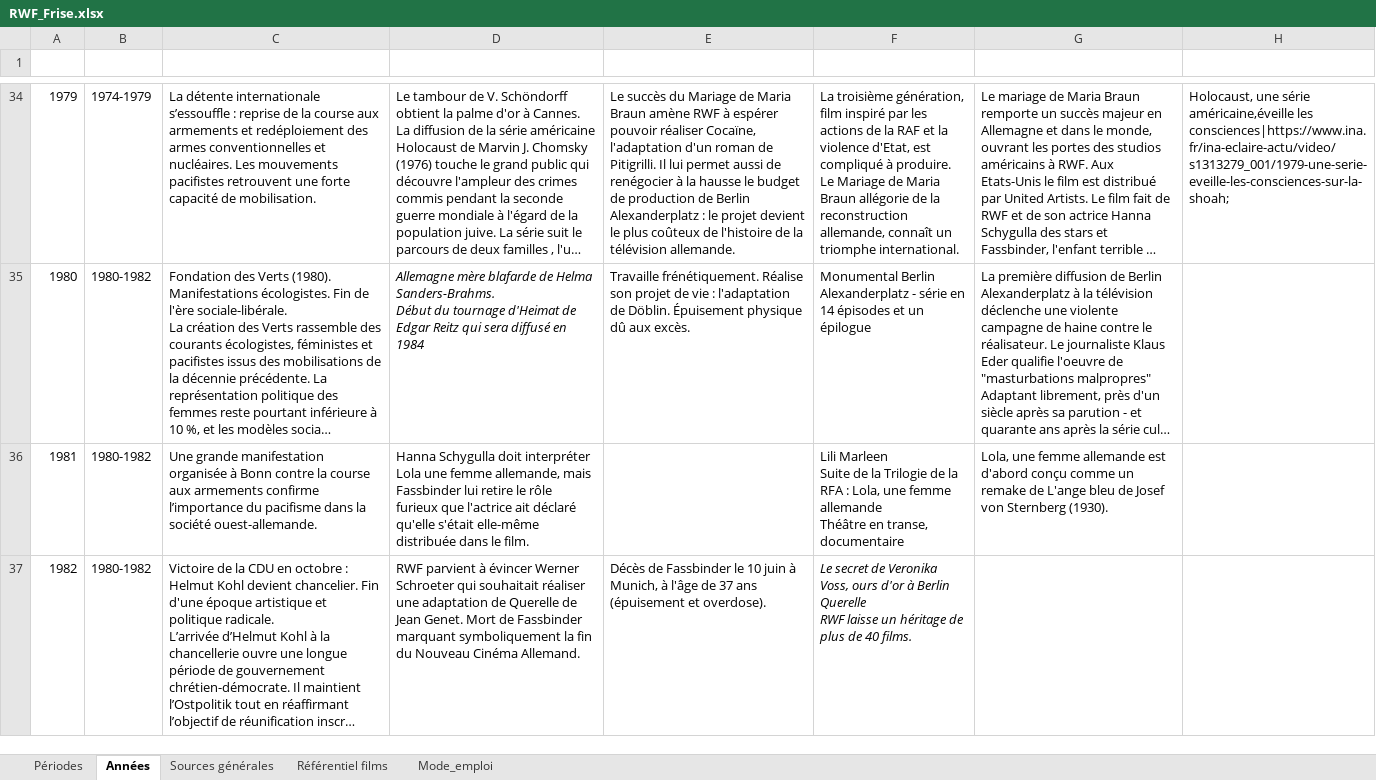
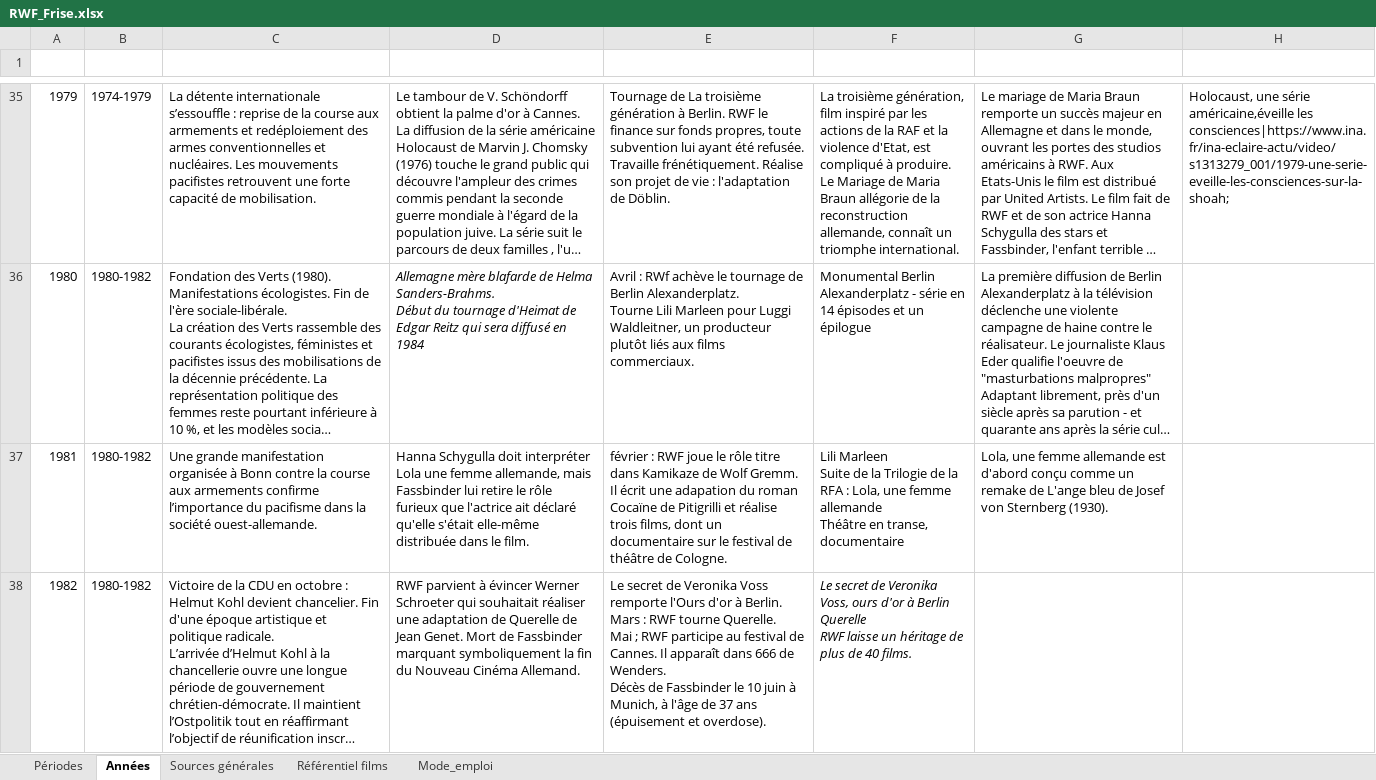
Before and after one commit to Fhammerli/Frise-Fassbinder, an Excel workbook: RWF_Frise.xlsx, sheet Années, drawn as a sheet; only a part is shown, gaps mark what is left out; long unchanged cells end in …; values as stored, in another font and other column widths than the file's, no borders; table styles not drawn; addresses are those after the commit; ↵ is a line break in a cell; the diff covers the shown part only; the diff names each change by its address in the sheet, - before the commit and + after, or states it on an @@ line.

Commit message:
Add files via upload

```diff
--- a/RWF_Frise.xlsx (sheet Années)
+++ b/RWF_Frise.xlsx (sheet Années)
-E35 (Biographie de Fassbinder): Le succès du Mariage de Maria Braun amène RWF à espérer pouvoir réaliser Cocaïne, l'adaptation d'un roman de Pitigrilli. Il lui permet aussi de renégocier à la hausse le budget de production de Berlin Alexanderplatz : le projet devient le plus coûteux de l'histoire de la télévision allemande.
+E35 (Biographie de Fassbinder): Tournage de La troisième génération à Berlin. RWF le finance sur fonds propres, toute subvention lui ayant été refusée. ↵ Travaille frénétiquement. Réalise son projet de vie : l'adaptation de Döblin.
-E36 (Biographie de Fassbinder): Travaille frénétiquement. Réalise son projet de vie : l'adaptation de Döblin. Épuisement physique dû aux excès.
+E36 (Biographie de Fassbinder): Avril : RWf achève le tournage de Berlin Alexanderplatz. ↵ Tourne Lili Marleen pour Luggi Waldleitner, un producteur plutôt liés aux films commerciaux.
-E37 (Biographie de Fassbinder): (empty)
+E37 (Biographie de Fassbinder): février : RWF joue le rôle titre dans Kamikaze de Wolf Gremm. ↵ Il écrit une adapation du roman Cocaïne de Pitigrilli et réalise trois films, dont un documentaire sur le festival de théâtre de Cologne.
-E38 (Biographie de Fassbinder): Décès de…
+E38 (Biographie de Fassbinder): Le secret de Veronika Voss remporte l'Ours d'or à Berlin. ↵ Mars : RWF tourne Querelle. ↵ Mai ; RWF participe au festival de Cannes. Il apparaît dans 666 de Wenders. ↵ Décès de…
```
Also changed, not shown: 1 added row, 28 edited cells and cell formats elsewhere in this sheet, sheet Périodes, formulas that keep their value.
